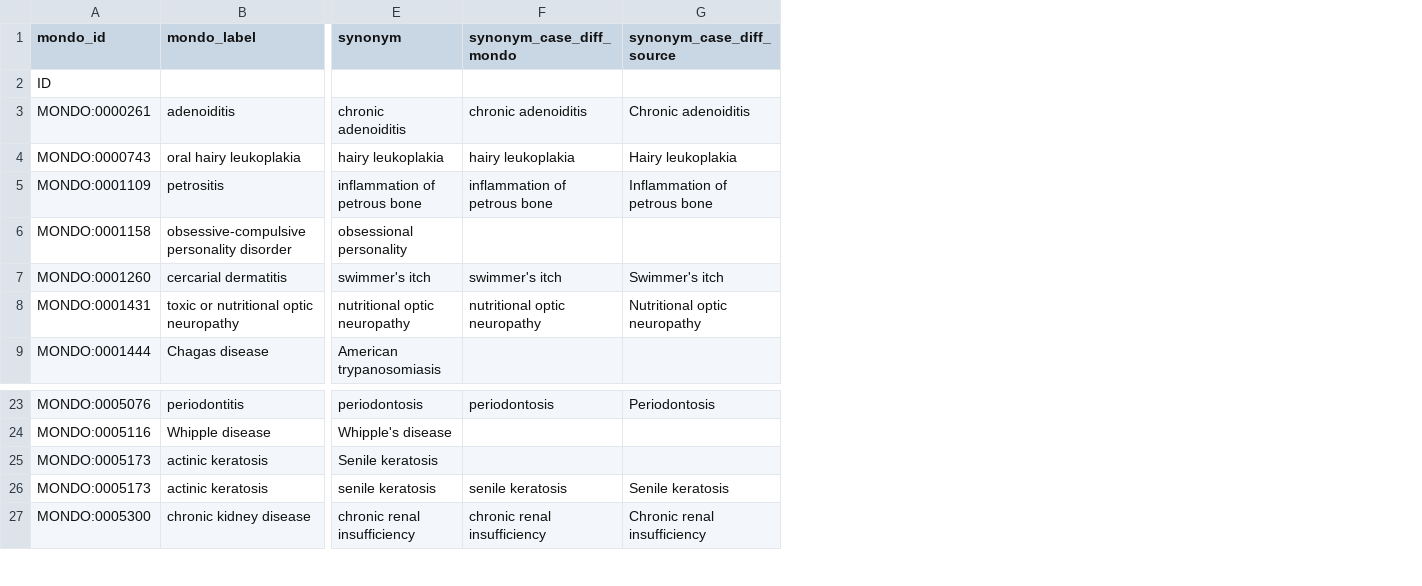
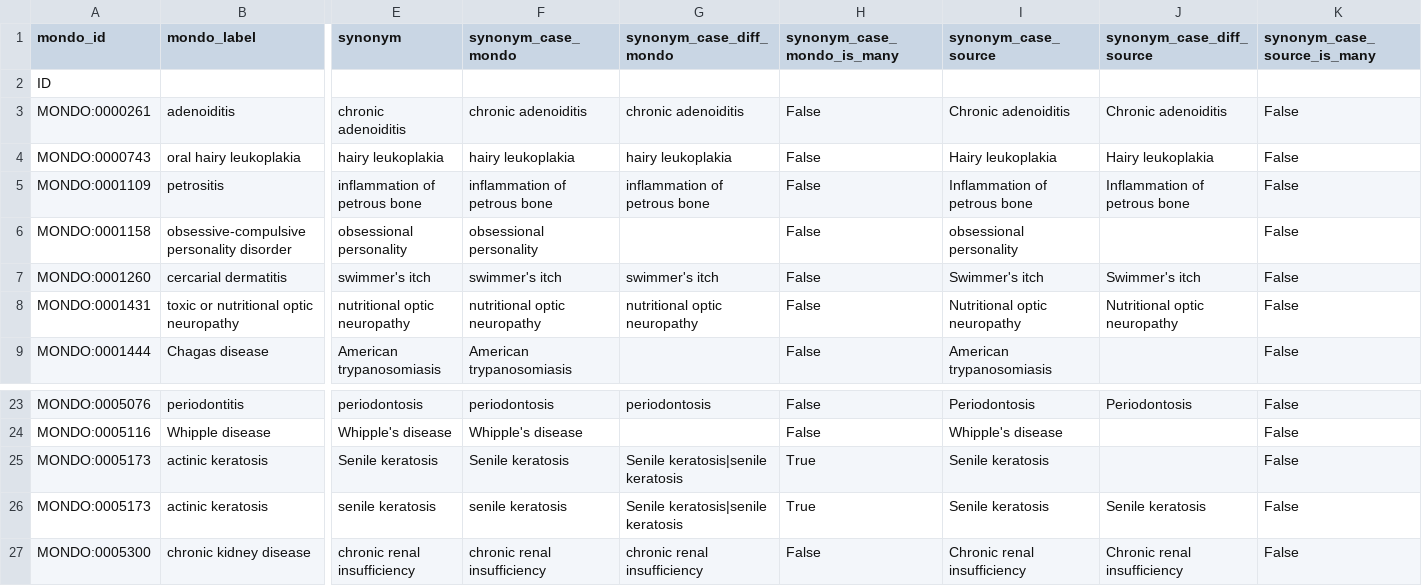
Before and after one commit to monarch-initiative/mondo-ingest, a TSV file: src/ontology/reports/sync-synonym/icd10cm.synonyms.updated.robot.tsv, drawn as a sheet; only a part is shown, gaps mark what is left out; addresses are those after the commit; the diff covers the shown part only; the diff names each change by its address in the sheet, - before the commit and + after, or states it on an @@ line.

Commit message:
Bug fix: Synonym Sync exclusions - mini build

```diff
--- a/src/ontology/reports/sync-synonym/icd10cm.synonyms.updated.robot.tsv
+++ b/src/ontology/reports/sync-synonym/icd10cm.synonyms.updated.robot.tsv
+column F (synonym_case_mondo), rows 3-9: chronic adenoiditis | hairy leukoplakia | inflammation of petrous bone | obsessional personality | swimmer's itch | nutritional optic neuropathy | American trypanosomiasis; rows 23-27: periodontosis | Whipple's disease | Senile keratosis | senile keratosis | chronic renal insufficiency
+column H (synonym_case_mondo_is_many), rows 3-9: all False; rows 23-27: False | False | True | True | False
+column I (synonym_case_source), rows 3-9: Chronic adenoiditis | Hairy leukoplakia | Inflammation of petrous bone | obsessional personality | Swimmer's itch | Nutritional optic neuropathy | American trypanosomiasis; rows 23-27: Periodontosis | Whipple's disease | Senile keratosis | Senile keratosis | Chronic renal insufficiency
+column K (synonym_case_source_is_many), rows 3-9: all False; rows 23-27: all False
-G25 (synonym_case_diff_mondo): (empty)
+G25 (synonym_case_diff_mondo): Senile keratosis|senile keratosis
-G26 (synonym_case_diff_mondo): senile keratosis
+G26 (synonym_case_diff_mondo): Senile keratosis|senile keratosis
```
Also changed, not shown: 1 removed row and 9 edited cells elsewhere in this file, 19 other files.
